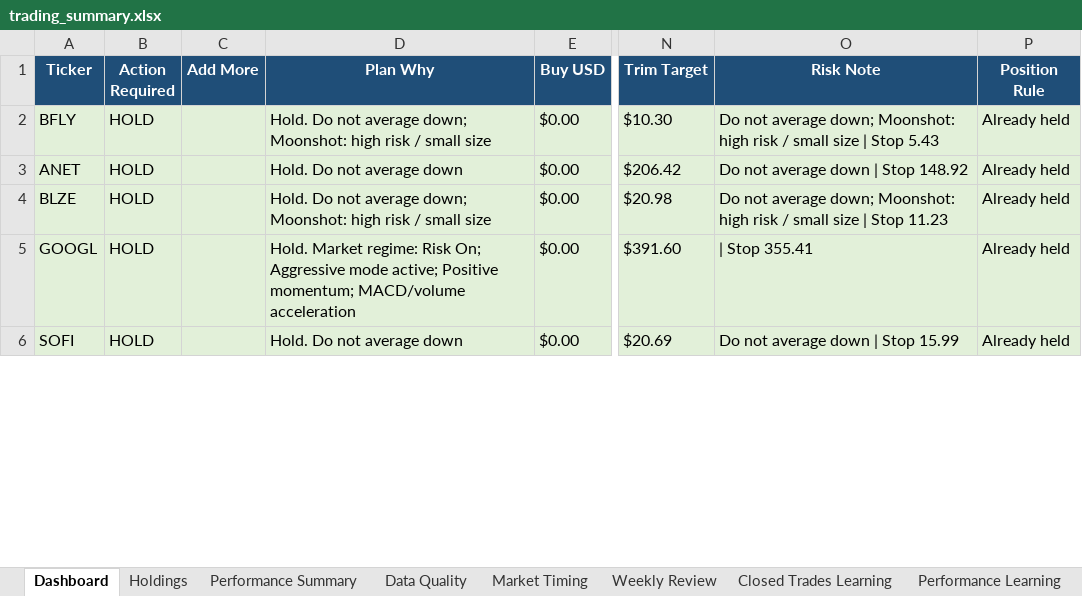
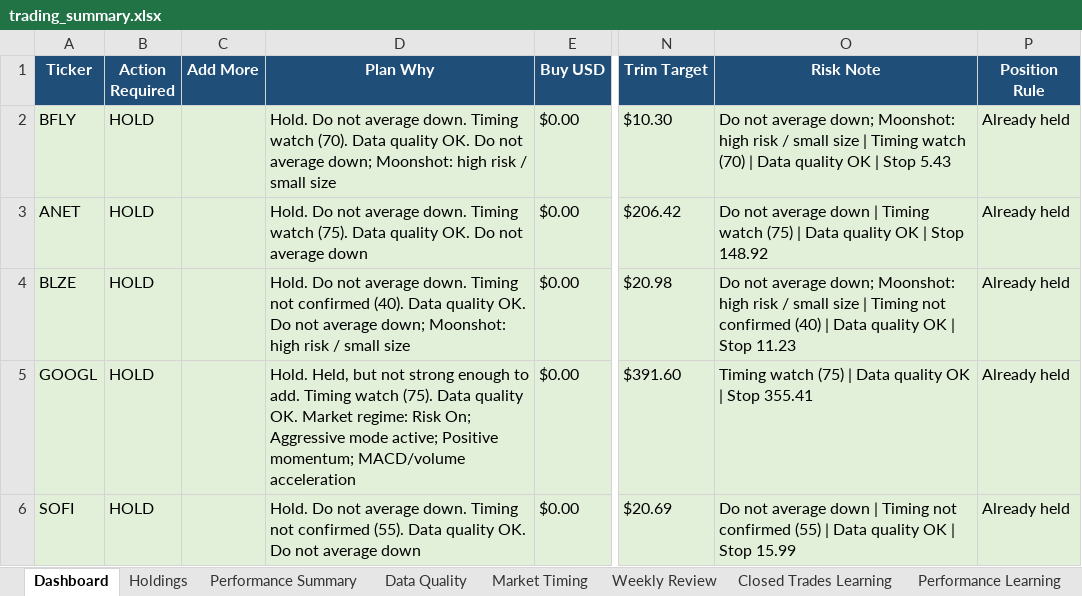
Before and after one commit to nicklc14/trading-engine-v2, an Excel workbook: output/trading_summary.xlsx, sheet Dashboard, drawn as a sheet; only a part is shown, gaps mark what is left out; values as stored, in another font and other column widths than the file's, no borders; the diff covers the shown part only; the diff names each change by its address in the sheet, - before the commit and + after, or states it on an @@ line.

```diff
--- a/output/trading_summary.xlsx (sheet Dashboard)
+++ b/output/trading_summary.xlsx (sheet Dashboard)
-D2 (Plan Why): …not average down; Moonshot:…
+D2 (Plan Why): …not average down. Timing watch (70). Data quality OK. Do not average down; Moonshot:…
-O2 (Risk Note): …size | Stop 5.43
+O2 (Risk Note): …size | Timing watch (70) | Data quality OK | Stop 5.43
-D3 (Plan Why): …not average down
+D3 (Plan Why): …not average down. Timing watch (75). Data quality OK. Do not average down
-O3 (Risk Note): …down | Stop 148.92
+O3 (Risk Note): …down | Timing watch (75) | Data quality OK | Stop 148.92
-D4 (Plan Why): …not average down; Moonshot:…
+D4 (Plan Why): …not average down. Timing not confirmed (40). Data quality OK. Do not average down; Moonshot:…
-O4 (Risk Note): …size | Stop 11.23
+O4 (Risk Note): …size | Timing not confirmed (40) | Data quality OK | Stop 11.23
-D5 (Plan Why): Hold. Market regime:…
+D5 (Plan Why): Hold. Held, but not strong enough to add. Timing watch (75). Data quality OK. Market regime:…
-O5 (Risk Note): | Stop 355.41
+O5 (Risk Note): Timing watch (75) | Data quality OK | Stop 355.41
-D6 (Plan Why): …not average down
+D6 (Plan Why): …not average down. Timing not confirmed (55). Data quality OK. Do not average down
-O6 (Risk Note): …down | Stop 15.99
+O6 (Risk Note): …down | Timing not confirmed (55) | Data quality OK | Stop 15.99
```
Also changed, not shown: 1 added row, 1 removed row, 88 edited cells and cell formats elsewhere in this sheet, sheet Market Data, sheet Data Quality, 4 other files.
